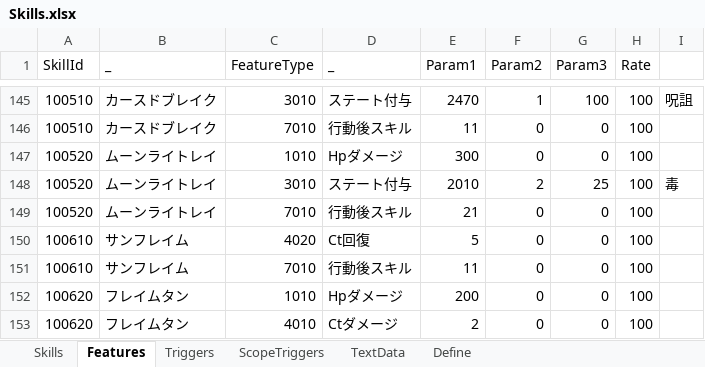
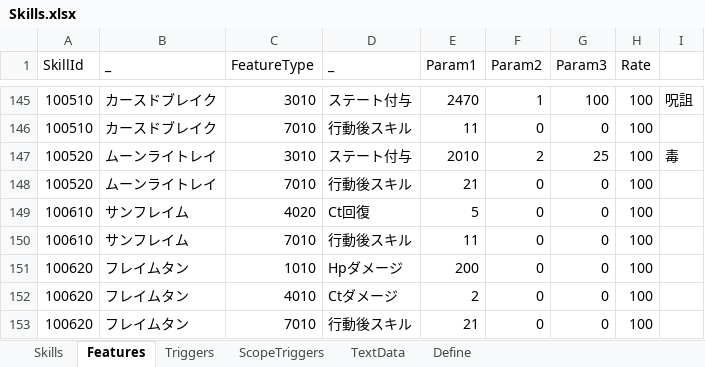
Before and after one commit to seedsclaft/unity, an Excel workbook: Assets/Data/Skills.xlsx, sheet Features, drawn as a sheet; only a part is shown, gaps mark what is left out; the shorter side is filled out with more unchanged rows; values as stored, in another font and other column widths than the file's, no borders; the diff names each change by its address in the sheet, - before the commit and + after, or states it on an @@ line.

```diff
--- a/Assets/Data/Skills.xlsx (sheet Features)
+++ b/Assets/Data/Skills.xlsx (sheet Features)
-row 147: 100520 | ムーンライトレイ | 1010 | Hpダメージ | 300 | 0 | 0 | 100
```
Also changed, not shown: sheet TextData, sheet Triggers, Assets/Data/Actors.xlsx, 24 other files.
